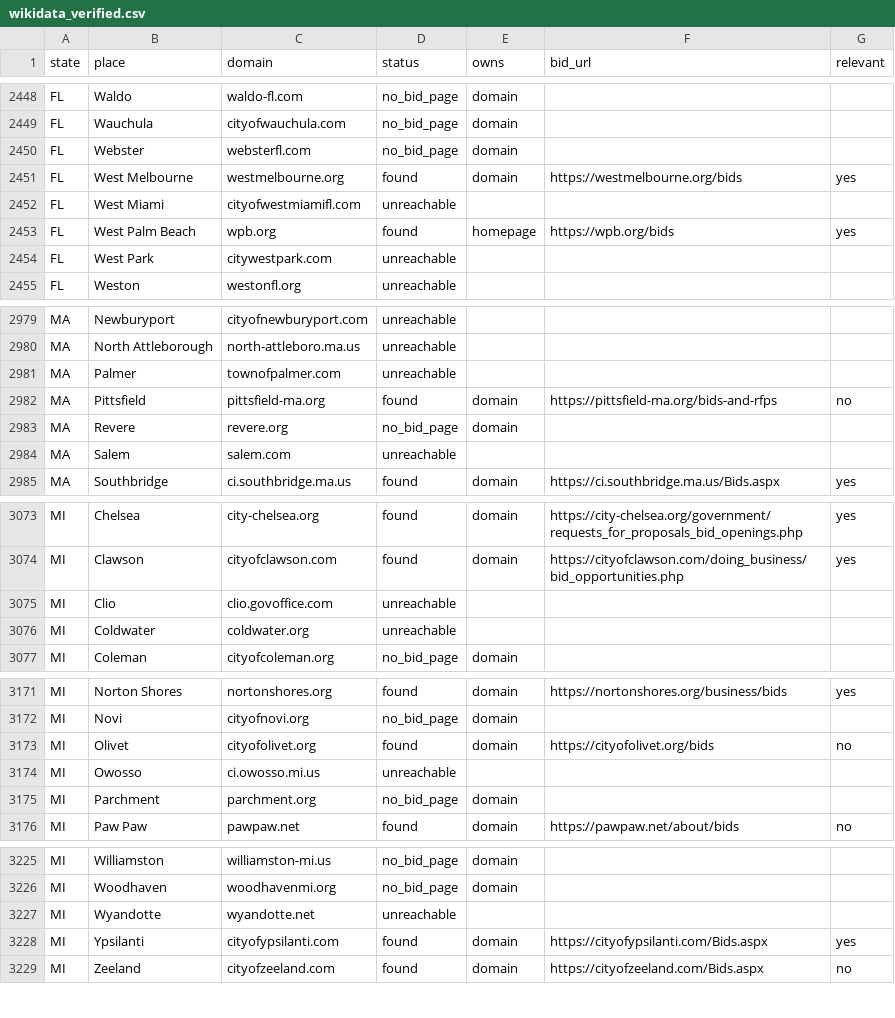
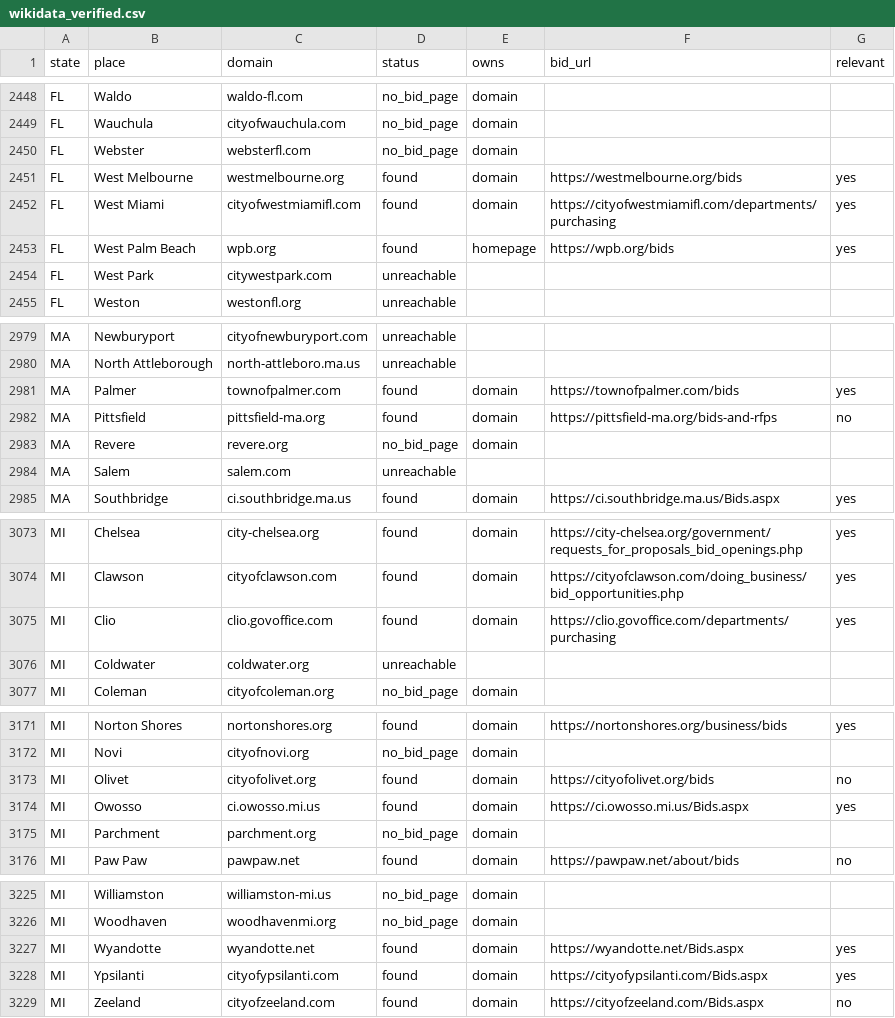
Before and after one commit to slappduck/bid-caller-pro, a CSV file: data/wikidata_verified.csv, drawn as a sheet; only a part is shown, gaps mark what is left out; the diff covers the shown part only.

```diff
--- a/data/wikidata_verified.csv
+++ b/data/wikidata_verified.csv
@@ -2451,3 +2451,3 @@ FL,Webster,websterfl.com,no_bid_page,domain,,
 FL,West Melbourne,westmelbourne.org,found,domain,https://westmelbourne.org/bids,yes
-FL,West Miami,cityofwestmiamifl.com,unreachable,,,
+FL,West Miami,cityofwestmiamifl.com,found,domain,https://cityofwestmiamifl.com/departments/purchasing,yes
 FL,West Palm Beach,wpb.org,found,homepage,https://wpb.org/bids,yes
@@ -2980,3 +2980,3 @@ MA,Newburyport,cityofnewburyport.com,unreachable,,,
 MA,North Attleborough,north-attleboro.ma.us,unreachable,,,
-MA,Palmer,townofpalmer.com,unreachable,,,
+MA,Palmer,townofpalmer.com,found,domain,https://townofpalmer.com/bids,yes
 MA,Pittsfield,pittsfield-ma.org,found,domain,https://pittsfield-ma.org/bids-and-rfps,no
@@ -3074,3 +3074,3 @@ MI,Chelsea,city-chelsea.org,found,domain,https://city-chelsea.org/government/req
 MI,Clawson,cityofclawson.com,found,domain,https://cityofclawson.com/doing_business/bid_opportunities.php,yes
-MI,Clio,clio.govoffice.com,unreachable,,,
+MI,Clio,clio.govoffice.com,found,domain,https://clio.govoffice.com/departments/purchasing,yes
 MI,Coldwater,coldwater.org,unreachable,,,
@@ -3173,3 +3173,3 @@ MI,Novi,cityofnovi.org,no_bid_page,domain,,
 MI,Olivet,cityofolivet.org,found,domain,https://cityofolivet.org/bids,no
-MI,Owosso,ci.owosso.mi.us,unreachable,,,
+MI,Owosso,ci.owosso.mi.us,found,domain,https://ci.owosso.mi.us/Bids.aspx,yes
 MI,Parchment,parchment.org,no_bid_page,domain,,
@@ -3226,3 +3226,3 @@ MI,Williamston,williamston-mi.us,no_bid_page,domain,,
 MI,Woodhaven,woodhavenmi.org,no_bid_page,domain,,
-MI,Wyandotte,wyandotte.net,unreachable,,,
+MI,Wyandotte,wyandotte.net,found,domain,https://wyandotte.net/Bids.aspx,yes
 MI,Ypsilanti,cityofypsilanti.com,found,domain,https://cityofypsilanti.com/Bids.aspx,yes
```
Also changed, not shown: 92 edited cells elsewhere in this file, data/bid_portal_coords.csv, data/wikidata_portals.csv.
